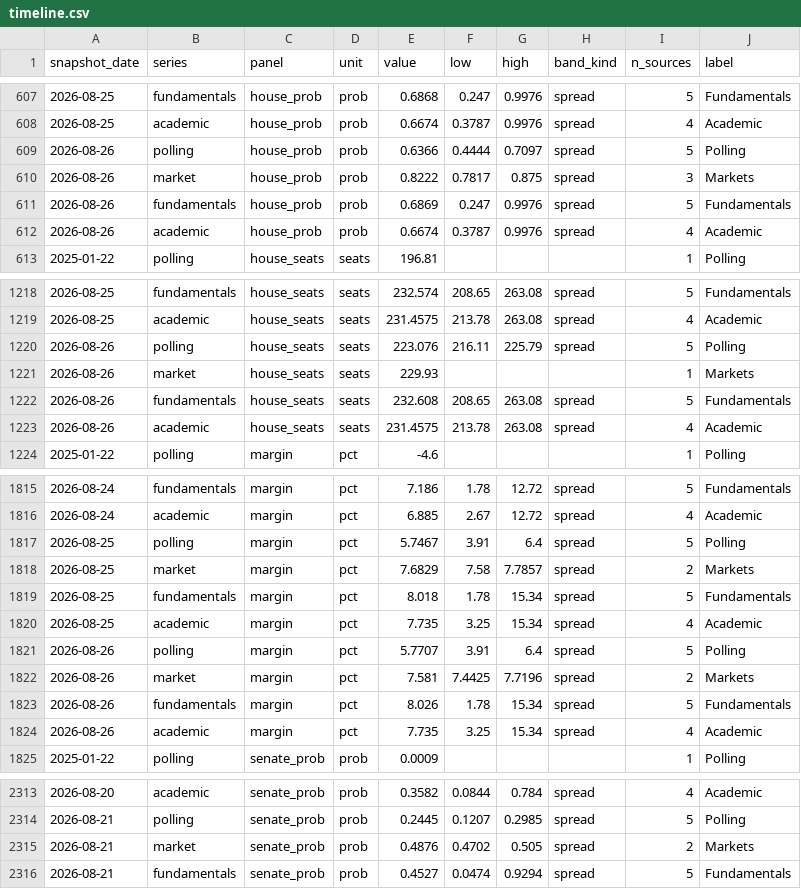
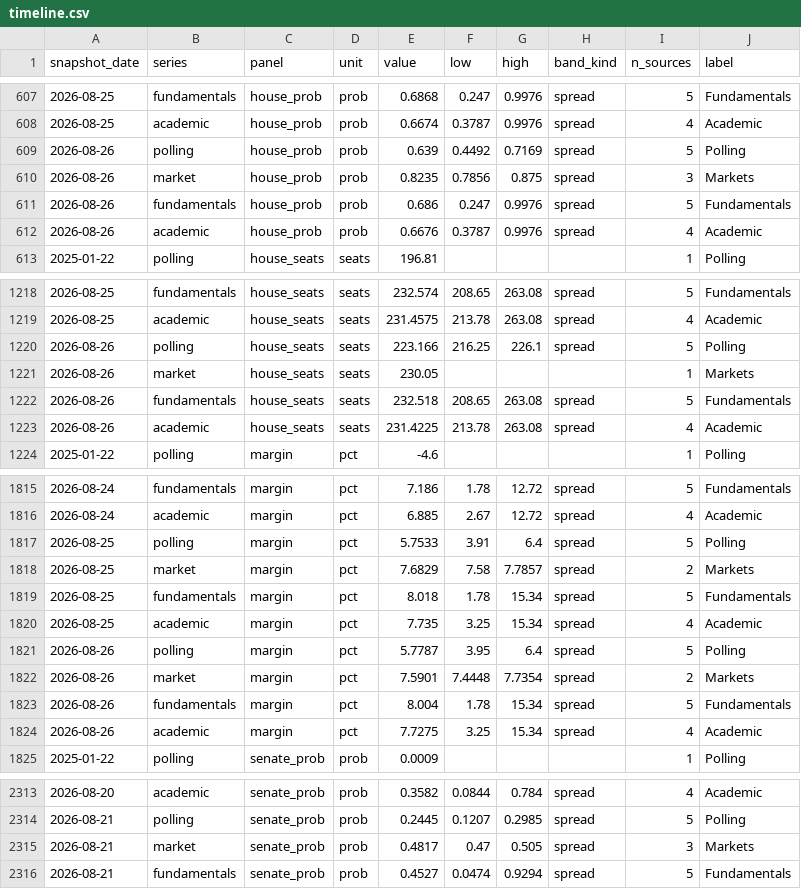
Before and after one commit to kevin-deluca-polisci/KD-website, a CSV file: forecast/data/2026/derived/timeline.csv, drawn as a sheet; only a part is shown, gaps mark what is left out; the diff covers the shown part only.

```diff
--- a/forecast/data/2026/derived/timeline.csv
+++ b/forecast/data/2026/derived/timeline.csv
@@ -608,6 +608,6 @@ snapshot_date,series,panel,unit,value,low,high,band_kind,n_sources,label
 2026-08-25,academic,house_prob,prob,0.6674,0.3787,0.9976,spread,4,Academic
-2026-08-26,polling,house_prob,prob,0.6366,0.4444,0.7097,spread,5,Polling
-2026-08-26,market,house_prob,prob,0.8222,0.7817,0.875,spread,3,Markets
-2026-08-26,fundamentals,house_prob,prob,0.6869,0.247,0.9976,spread,5,Fundamentals
-2026-08-26,academic,house_prob,prob,0.6674,0.3787,0.9976,spread,4,Academic
+2026-08-26,polling,house_prob,prob,0.639,0.4492,0.7169,spread,5,Polling
+2026-08-26,market,house_prob,prob,0.8235,0.7856,0.875,spread,3,Markets
+2026-08-26,fundamentals,house_prob,prob,0.686,0.247,0.9976,spread,5,Fundamentals
+2026-08-26,academic,house_prob,prob,0.6676,0.3787,0.9976,spread,4,Academic
 2025-01-22,polling,house_seats,seats,196.81,,,,1,Polling
@@ -1219,6 +1219,6 @@ snapshot_date,series,panel,unit,value,low,high,band_kind,n_sources,label
 2026-08-25,academic,house_seats,seats,231.4575,213.78,263.08,spread,4,Academic
-2026-08-26,polling,house_seats,seats,223.076,216.11,225.79,spread,5,Polling
-2026-08-26,market,house_seats,seats,229.93,,,,1,Markets
-2026-08-26,fundamentals,house_seats,seats,232.608,208.65,263.08,spread,5,Fundamentals
-2026-08-26,academic,house_seats,seats,231.4575,213.78,263.08,spread,4,Academic
+2026-08-26,polling,house_seats,seats,223.166,216.25,226.1,spread,5,Polling
+2026-08-26,market,house_seats,seats,230.05,,,,1,Markets
+2026-08-26,fundamentals,house_seats,seats,232.518,208.65,263.08,spread,5,Fundamentals
+2026-08-26,academic,house_seats,seats,231.4225,213.78,263.08,spread,4,Academic
 2025-01-22,polling,margin,pct,-4.6,,,,1,Polling
@@ -1816,3 +1816,3 @@ snapshot_date,series,panel,unit,value,low,high,band_kind,n_sources,label
 2026-08-24,academic,margin,pct,6.885,2.67,12.72,spread,4,Academic
-2026-08-25,polling,margin,pct,5.7467,3.91,6.4,spread,5,Polling
+2026-08-25,polling,margin,pct,5.7533,3.91,6.4,spread,5,Polling
 2026-08-25,market,margin,pct,7.6829,7.58,7.7857,spread,2,Markets
@@ -1820,6 +1820,6 @@ snapshot_date,series,panel,unit,value,low,high,band_kind,n_sources,label
 2026-08-25,academic,margin,pct,7.735,3.25,15.34,spread,4,Academic
-2026-08-26,polling,margin,pct,5.7707,3.91,6.4,spread,5,Polling
-2026-08-26,market,margin,pct,7.581,7.4425,7.7196,spread,2,Markets
-2026-08-26,fundamentals,margin,pct,8.026,1.78,15.34,spread,5,Fundamentals
-2026-08-26,academic,margin,pct,7.735,3.25,15.34,spread,4,Academic
+2026-08-26,polling,margin,pct,5.7787,3.95,6.4,spread,5,Polling
+2026-08-26,market,margin,pct,7.5901,7.4448,7.7354,spread,2,Markets
+2026-08-26,fundamentals,margin,pct,8.004,1.78,15.34,spread,5,Fundamentals
+2026-08-26,academic,margin,pct,7.7275,3.25,15.34,spread,4,Academic
 2025-01-22,polling,senate_prob,prob,0.0009,,,,1,Polling
@@ -2314,3 +2314,3 @@ snapshot_date,series,panel,unit,value,low,high,band_kind,n_sources,label
 2026-08-21,polling,senate_prob,prob,0.2445,0.1207,0.2985,spread,5,Polling
-2026-08-21,market,senate_prob,prob,0.4876,0.4702,0.505,spread,2,Markets
+2026-08-21,market,senate_prob,prob,0.4817,0.47,0.505,spread,3,Markets
 2026-08-21,fundamentals,senate_prob,prob,0.4527,0.0474,0.9294,spread,5,Fundamentals
```
Also changed, not shown: 14 edited cells elsewhere in this file, forecast/data/2026/manifest.csv, 11 other files.
